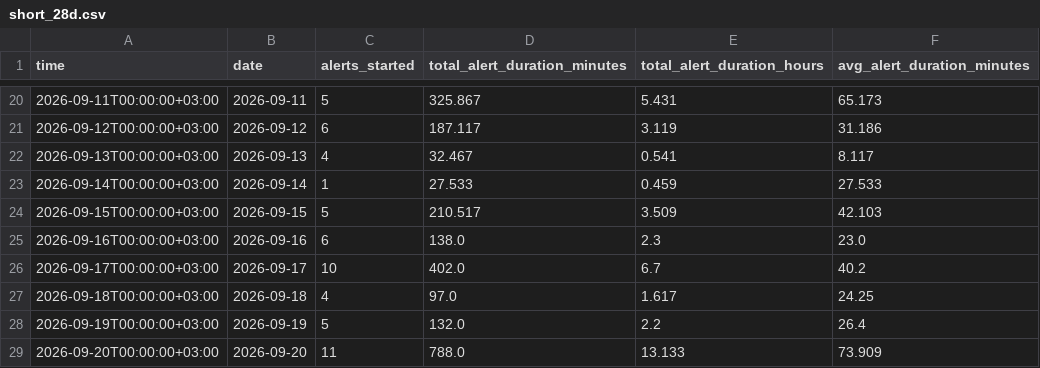
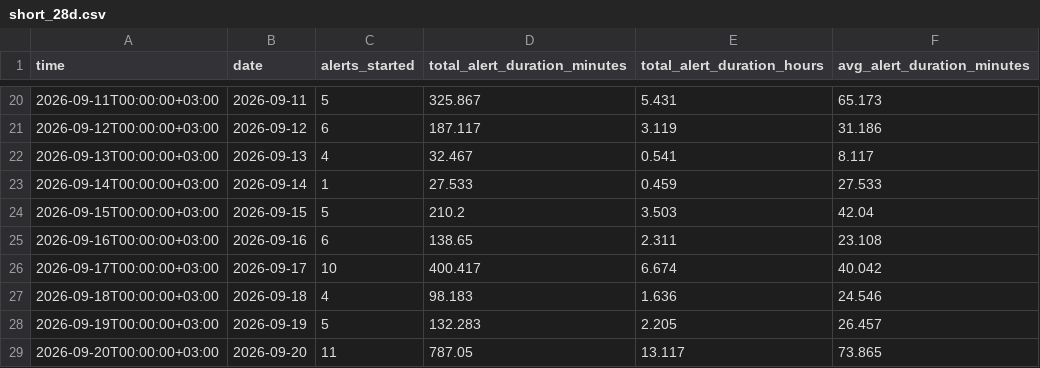
Before and after one commit to olegbalakin-cmyk/kyiv-air-alerts-grafana, a CSV file: kyiv-air-alerts-grafana/data/short_28d.csv, drawn as a sheet; only a part is shown, gaps mark what is left out.

```diff
--- a/kyiv-air-alerts-grafana/data/short_28d.csv
+++ b/kyiv-air-alerts-grafana/data/short_28d.csv
@@ -23,7 +23,7 @@
 2026-09-14T00:00:00+03:00,2026-09-14,1,27.533,0.459,27.533
-2026-09-15T00:00:00+03:00,2026-09-15,5,210.517,3.509,42.103
-2026-09-16T00:00:00+03:00,2026-09-16,6,138.0,2.3,23.0
-2026-09-17T00:00:00+03:00,2026-09-17,10,402.0,6.7,40.2
-2026-09-18T00:00:00+03:00,2026-09-18,4,97.0,1.617,24.25
-2026-09-19T00:00:00+03:00,2026-09-19,5,132.0,2.2,26.4
-2026-09-20T00:00:00+03:00,2026-09-20,11,788.0,13.133,73.909
+2026-09-15T00:00:00+03:00,2026-09-15,5,210.2,3.503,42.04
+2026-09-16T00:00:00+03:00,2026-09-16,6,138.65,2.311,23.108
+2026-09-17T00:00:00+03:00,2026-09-17,10,400.417,6.674,40.042
+2026-09-18T00:00:00+03:00,2026-09-18,4,98.183,1.636,24.546
+2026-09-19T00:00:00+03:00,2026-09-19,5,132.283,2.205,26.457
+2026-09-20T00:00:00+03:00,2026-09-20,11,787.05,13.117,73.865
```
Also changed, not shown: kyiv-air-alerts-grafana/data/weekly.csv, 8 other files.
